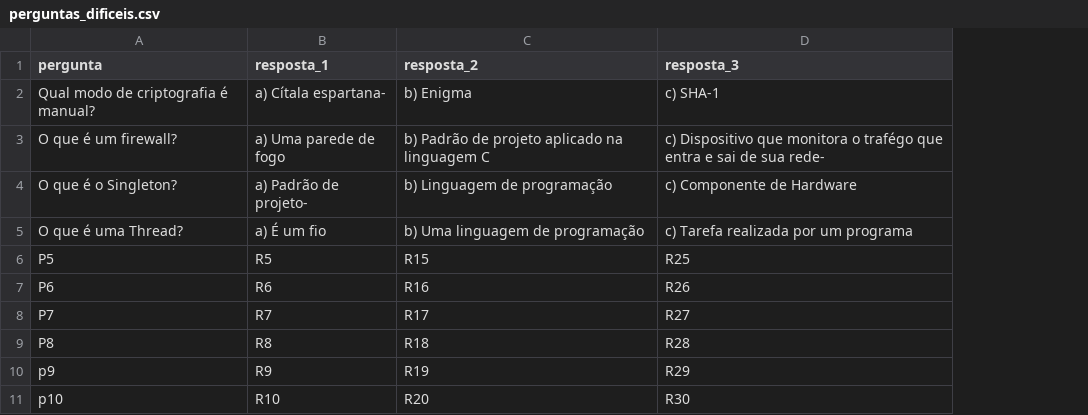
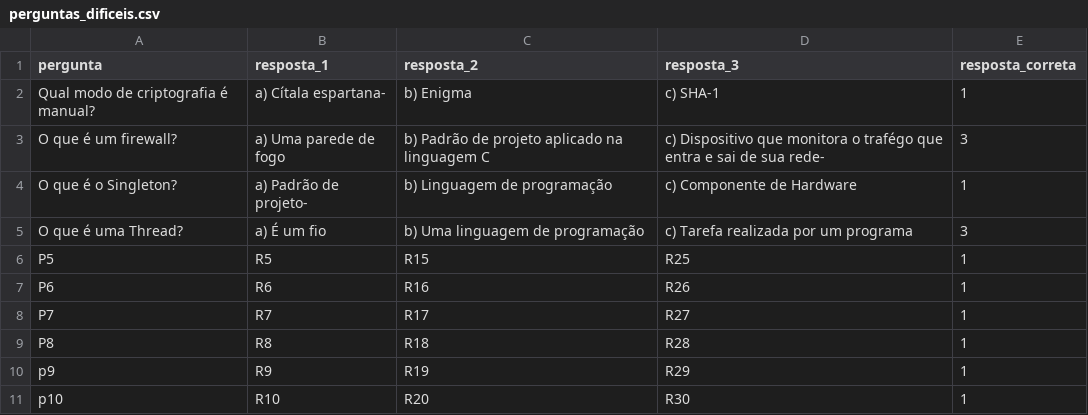
Before and after one commit to robertajacimbertt/JogoPython, a CSV file: perguntas_dificeis.csv, drawn as a sheet; the diff names each change by its address in the sheet, - before the commit and + after, or states it on an @@ line.

```diff
--- a/perguntas_dificeis.csv
+++ b/perguntas_dificeis.csv
+column E (resposta_correta), rows 2-11: 1 | 3 | 1 | 3 | 1 | 1 | 1 | 1 | 1 | 1
```
Also changed, not shown: perguntas_faceis.csv, perguntas_medias.csv, 21 other files.
